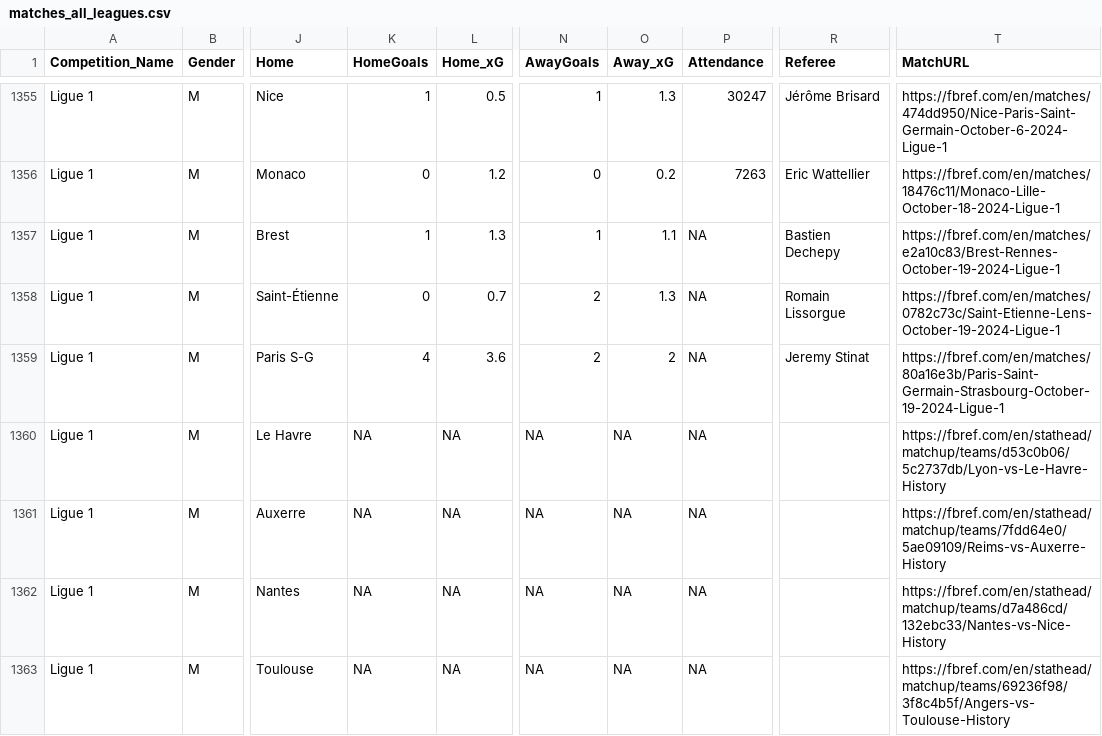
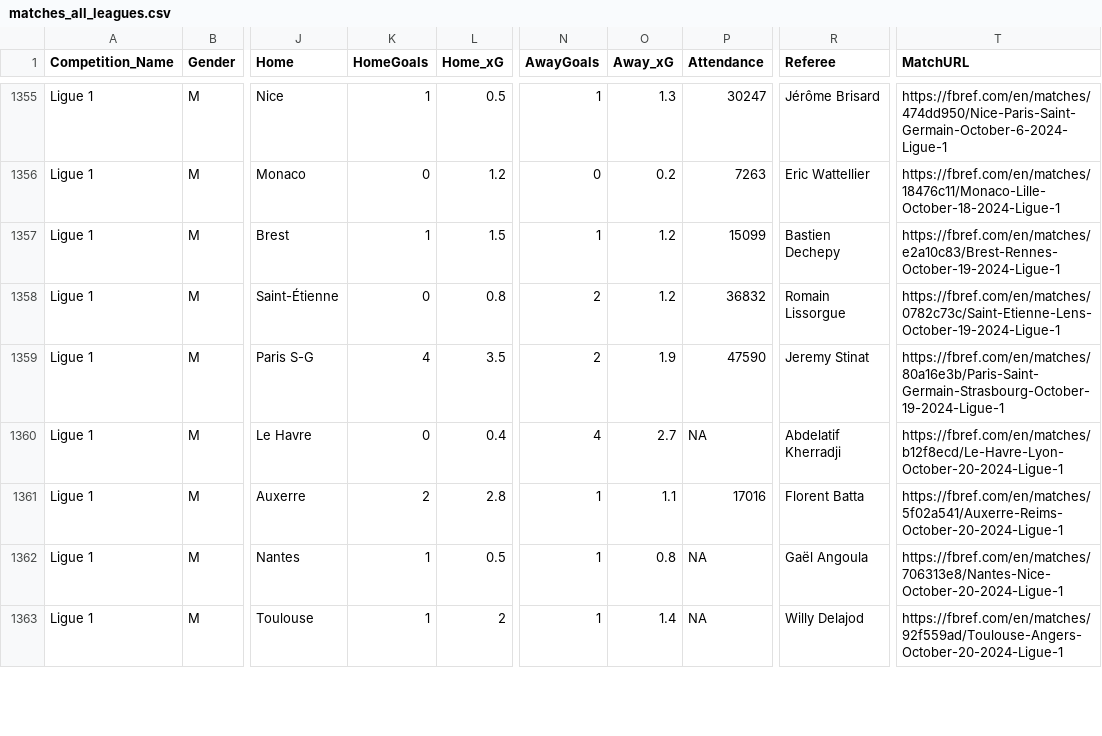
Before and after one commit to steodose/club-elo, a CSV file: matches_all_leagues.csv, drawn as a sheet; only a part is shown, gaps mark what is left out; the diff covers the shown part only; the diff names each change by its address in the sheet, - before the commit and + after, or states it on an @@ line.

```diff
--- a/matches_all_leagues.csv
+++ b/matches_all_leagues.csv
-L1357 (Home_xG): 1.3
+L1357 (Home_xG): 1.5
-O1357 (Away_xG): 1.1
+O1357 (Away_xG): 1.2
-P1357 (Attendance): NA
+P1357 (Attendance): 15099
-L1358 (Home_xG): 0.7
+L1358 (Home_xG): 0.8
-O1358 (Away_xG): 1.3
+O1358 (Away_xG): 1.2
-P1358 (Attendance): NA
+P1358 (Attendance): 36832
-L1359 (Home_xG): 3.6
+L1359 (Home_xG): 3.5
-O1359 (Away_xG): 2
+O1359 (Away_xG): 1.9
-P1359 (Attendance): NA
+P1359 (Attendance): 47590
-K1360 (HomeGoals): NA
+K1360 (HomeGoals): 0
-L1360 (Home_xG): NA
+L1360 (Home_xG): 0.4
-N1360 (AwayGoals): NA
+N1360 (AwayGoals): 4
-O1360 (Away_xG): NA
+O1360 (Away_xG): 2.7
-R1360 (Referee): (empty)
+R1360 (Referee): Abdelatif Kherradji
-T1360 (MatchURL): https://fbref.com/en/stathead/matchup/teams/d53c0b06/5c2737db/Lyon-vs-Le-Havre-History
+T1360 (MatchURL): https://fbref.com/en/matches/b12f8ecd/Le-Havre-Lyon-October-20-2024-Ligue-1
-K1361 (HomeGoals): NA
+K1361 (HomeGoals): 2
-L1361 (Home_xG): NA
+L1361 (Home_xG): 2.8
-N1361:N1363 (AwayGoals): NA
+N1361:N1363 (AwayGoals): 1
-O1361 (Away_xG): NA
+O1361 (Away_xG): 1.1
-P1361 (Attendance): NA
+P1361 (Attendance): 17016
-R1361 (Referee): (empty)
+R1361 (Referee): Florent Batta
-T1361 (MatchURL): https://fbref.com/en/stathead/matchup/teams/7fdd64e0/5ae09109/Reims-vs-Auxerre-History
+T1361 (MatchURL): https://fbref.com/en/matches/5f02a541/Auxerre-Reims-October-20-2024-Ligue-1
-K1362:K1363 (HomeGoals): NA
+K1362:K1363 (HomeGoals): 1
-L1362 (Home_xG): NA
+L1362 (Home_xG): 0.5
-O1362 (Away_xG): NA
+O1362 (Away_xG): 0.8
-R1362 (Referee): (empty)
+R1362 (Referee): Gaël Angoula
-T1362 (MatchURL): https://fbref.com/en/stathead/matchup/teams/d7a486cd/132ebc33/Nantes-vs-Nice-History
+T1362 (MatchURL): https://fbref.com/en/matches/706313e8/Nantes-Nice-October-20-2024-Ligue-1
-L1363 (Home_xG): NA
+L1363 (Home_xG): 2
-O1363 (Away_xG): NA
+O1363 (Away_xG): 1.4
-R1363 (Referee): (empty)
+R1363 (Referee): Willy Delajod
-T1363 (MatchURL): https://fbref.com/en/stathead/matchup/teams/69236f98/3f8c4b5f/Angers-vs-Toulouse-History
+T1363 (MatchURL): https://fbref.com/en/matches/92f559ad/Toulouse-Angers-October-20-2024-Ligue-1
```
Also changed, not shown: 117 edited cells elsewhere in this file.
